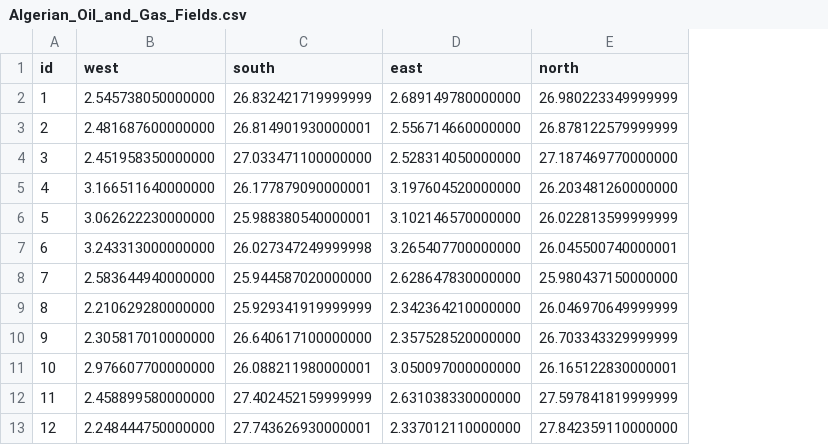
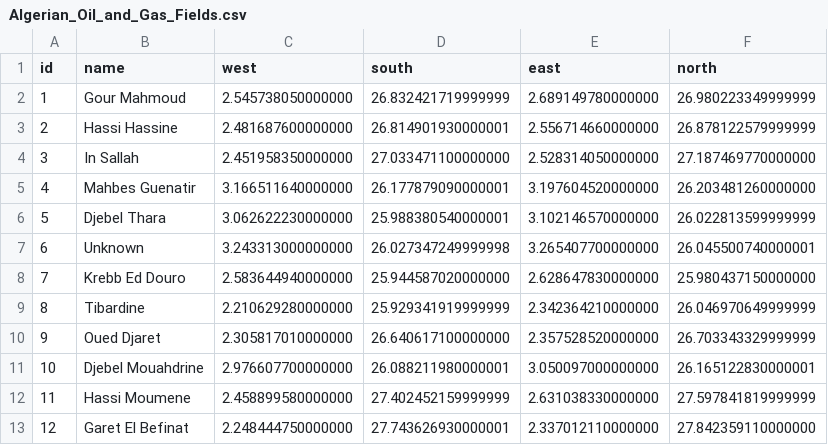
Before and after one commit to Nick-Kinsella/CH4-Sentinel, a CSV file: Data/Algerian_Oil_and_Gas_Fields.csv, drawn as a sheet; only a part is shown; the diff names each change by its address in the sheet, - before the commit and + after, or states it on an @@ line.

Commit message:
Updated the names of the oil and gas fields
based on georeferencing the map provided in Abada, Z. and Bouharkat, M., 2018. Study of management strategy of energy resources in Algeria. Energy Reports, 4, pp.1-7. Available at: https://www.researchgate.net/publication/328663133_Study_of_management_strategy_of_energy_resources_in_Algeria

```diff
--- a/Data/Algerian_Oil_and_Gas_Fields.csv
+++ b/Data/Algerian_Oil_and_Gas_Fields.csv
+column B (name), rows 2-13: Gour Mahmoud | Hassi Hassine | In Sallah | Mahbes Guenatir | Djebel Thara | Unknown | Krebb Ed Douro | Tibardine | Oued Djaret | Djebel Mouahdrine | Hassi Moumene | Garet El Befinat
```
Also changed, not shown: 1 other file.
